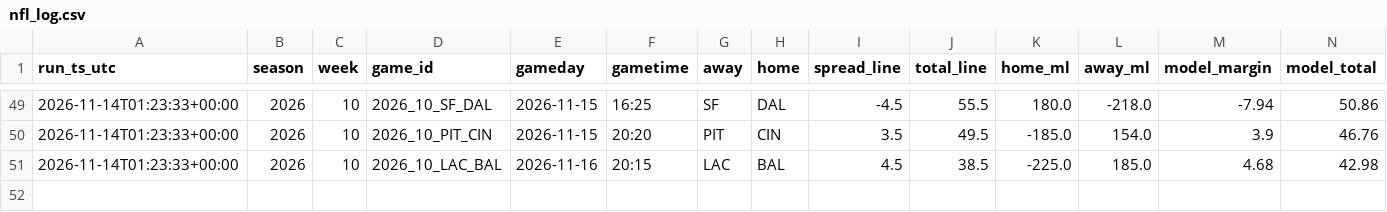
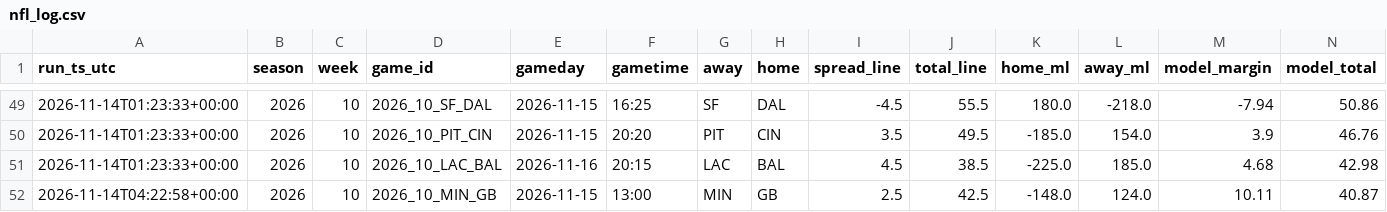
Before and after one commit to bmartinez83/nfl-cfb, a CSV file: outputs/nfl_log.csv, drawn as a sheet; only a part is shown, gaps mark what is left out; rows hold the shown columns only; the diff names each change by its address in the sheet, - before the commit and + after, or states it on an @@ line.

```diff
--- a/outputs/nfl_log.csv
+++ b/outputs/nfl_log.csv
+row 52: 2026-11-14T04:22:58+00:00 | 2026 | 10 | 2026_10_MIN_GB | 2026-11-15 | 13:00 | MIN | GB | 2.5 | 42.5 | -148.0 | 124.0 | 10.11 | 40.87
```
Also changed, not shown: outputs/nfl_weekly_predictions.csv, 1 other file.
